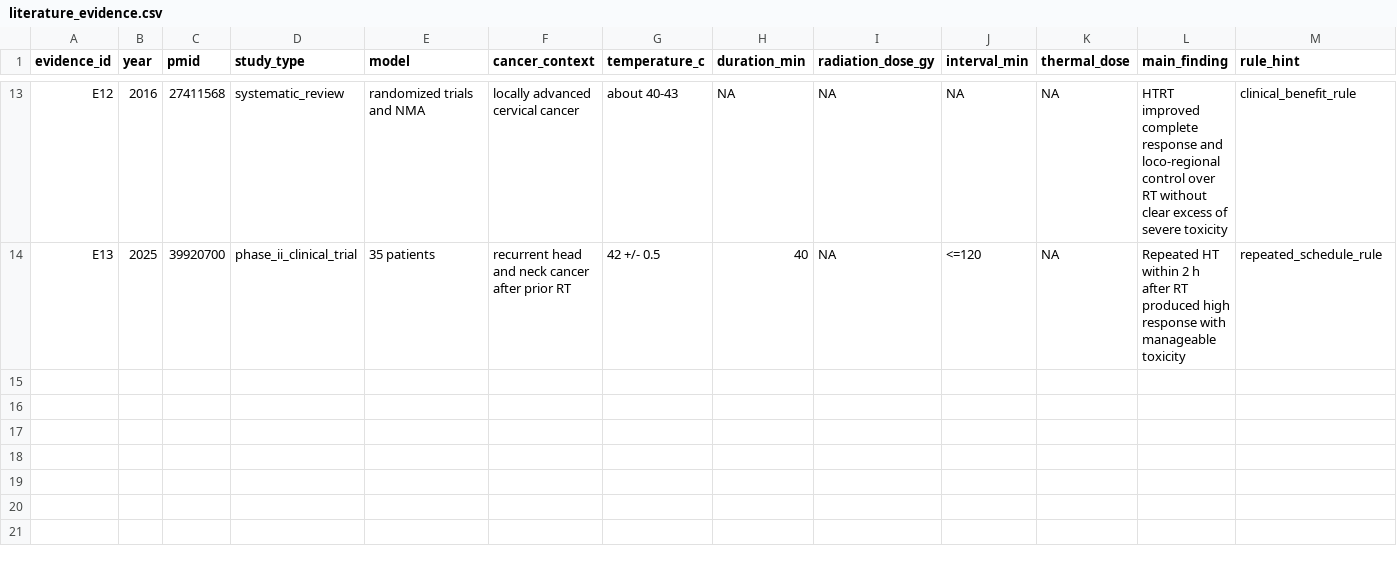
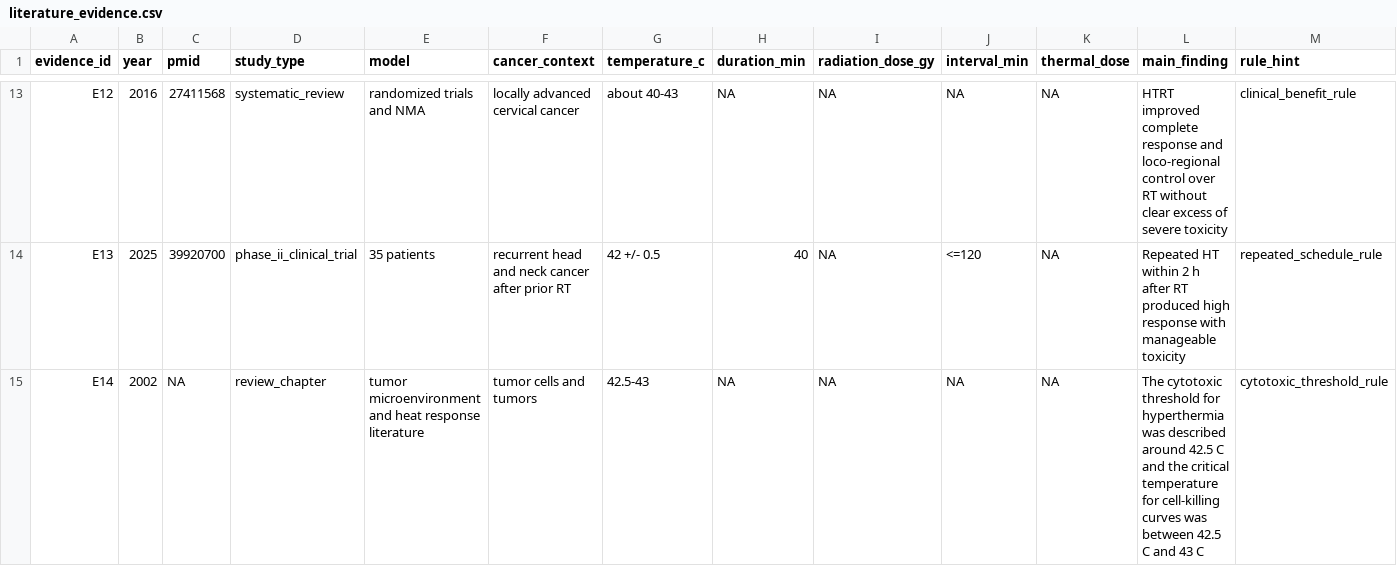
Before and after one commit to lebedeffson/Synthetic_dataset, a CSV file: literature/literature_evidence.csv, drawn as a sheet; only a part is shown, gaps mark what is left out; rows hold the shown columns only; the diff names each change by its address in the sheet, - before the commit and + after, or states it on an @@ line.

```diff
--- a/literature/literature_evidence.csv
+++ b/literature/literature_evidence.csv
+row 15: E14 | 2002 | NA | review_chapter | tumor microenvironment and heat response literature | tumor cells and tumors | 42.5-43 | NA | NA | NA | NA | The cytotoxic threshold for hyperthermia was described around 42.5 C and the critical temperature for cell-killing curves was between 42.5 C and 43 C | cytotoxic_threshold_rule
```
Also changed, not shown: 51 other files.
